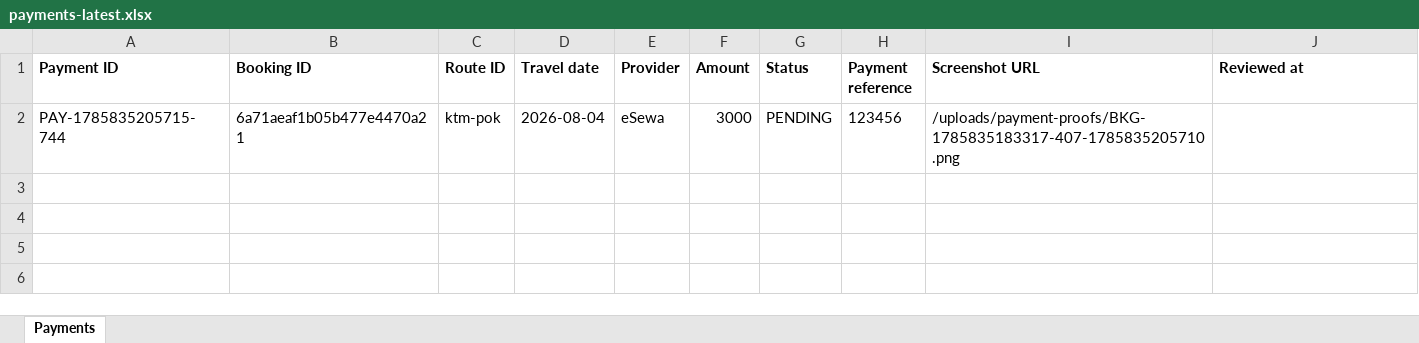
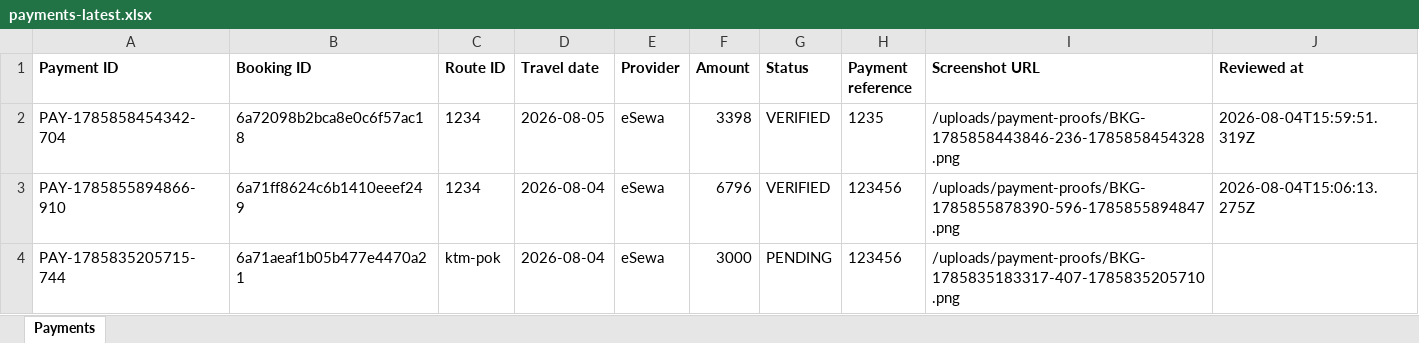
Before and after one commit to ayushjoshi-dehub/Anthola-Tours-and-travel, an Excel workbook: anthola_fullstack/backend/exports/payments-latest.xlsx, sheet Payments, drawn as a sheet; only a part is shown; values as stored, in another font and other column widths than the file's, no borders; rows hold the shown columns only; the diff names each change by its address in the sheet, - before the commit and + after, or states it on an @@ line.

```diff
--- a/anthola_fullstack/backend/exports/payments-latest.xlsx (sheet Payments)
+++ b/anthola_fullstack/backend/exports/payments-latest.xlsx (sheet Payments)
+row 2: PAY-1785858454342-704 | 6a72098b2bca8e0c6f57ac18 | 1234 | 2026-08-05 | eSewa | 3398 | VERIFIED | 1235 | /uploads/payment-proofs/BKG-1785858443846-236-1785858454328.png | 2026-08-04T15:59:51.319Z
+row 3: PAY-1785855894866-910 | 6a71ff8624c6b1410eeef249 | 1234 | 2026-08-04 | eSewa | 6796 | VERIFIED | 123456 | /uploads/payment-proofs/BKG-1785855878390-596-1785855894847.png | 2026-08-04T15:06:13.275Z
```
Also changed, not shown: anthola_fullstack/backend/exports/bookings-latest.xlsx, anthola_fullstack/backend/exports/users-latest.xlsx, 43 other files.
